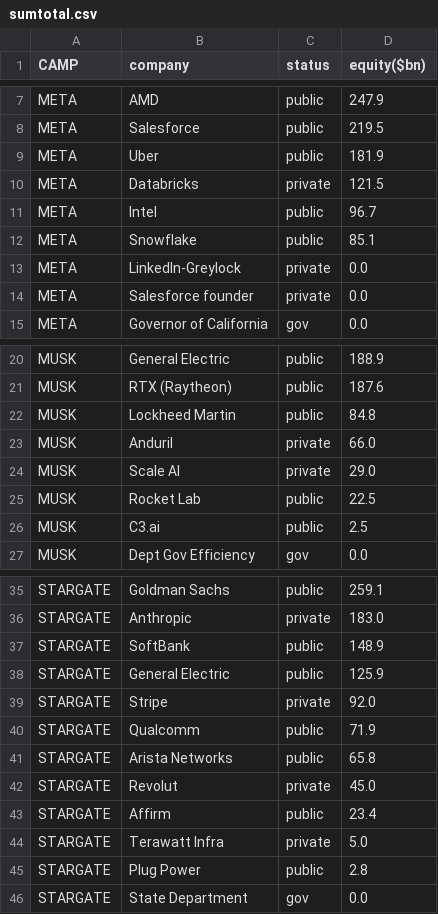
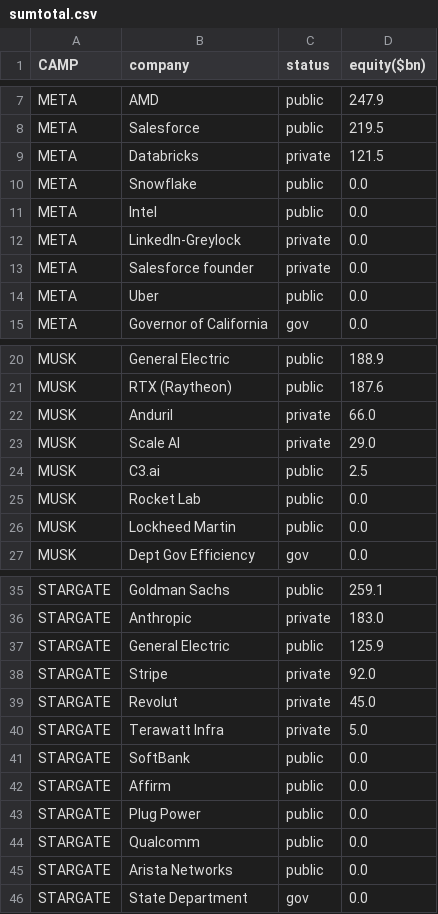
Before and after one commit to ayeeff/fiefdom, a CSV file: data/sumtotal.csv, drawn as a sheet; only a part is shown, gaps mark what is left out.

```diff
--- a/data/sumtotal.csv
+++ b/data/sumtotal.csv
@@ -8,8 +8,8 @@ META,AMD,public,247.9
 META,Salesforce,public,219.5
-META,Uber,public,181.9
 META,Databricks,private,121.5
-META,Intel,public,96.7
-META,Snowflake,public,85.1
+META,Snowflake,public,0.0
+META,Intel,public,0.0
 META,LinkedIn-Greylock,private,0.0
 META,Salesforce founder,private,0.0
+META,Uber,public,0.0
 META,Governor of California,gov,0.0
@@ -21,7 +21,7 @@ MUSK,General Electric,public,188.9
 MUSK,RTX (Raytheon),public,187.6
-MUSK,Lockheed Martin,public,84.8
 MUSK,Anduril,private,66.0
 MUSK,Scale AI,private,29.0
-MUSK,Rocket Lab,public,22.5
 MUSK,C3.ai,public,2.5
+MUSK,Rocket Lab,public,0.0
+MUSK,Lockheed Martin,public,0.0
 MUSK,Dept Gov Efficiency,gov,0.0
@@ -36,11 +36,11 @@ STARGATE,Goldman Sachs,public,259.1
 STARGATE,Anthropic,private,183.0
-STARGATE,SoftBank,public,148.9
 STARGATE,General Electric,public,125.9
 STARGATE,Stripe,private,92.0
-STARGATE,Qualcomm,public,71.9
-STARGATE,Arista Networks,public,65.8
 STARGATE,Revolut,private,45.0
-STARGATE,Affirm,public,23.4
 STARGATE,Terawatt Infra,private,5.0
-STARGATE,Plug Power,public,2.8
+STARGATE,SoftBank,public,0.0
+STARGATE,Affirm,public,0.0
+STARGATE,Plug Power,public,0.0
+STARGATE,Qualcomm,public,0.0
+STARGATE,Arista Networks,public,0.0
 STARGATE,State Department,gov,0.0
```
